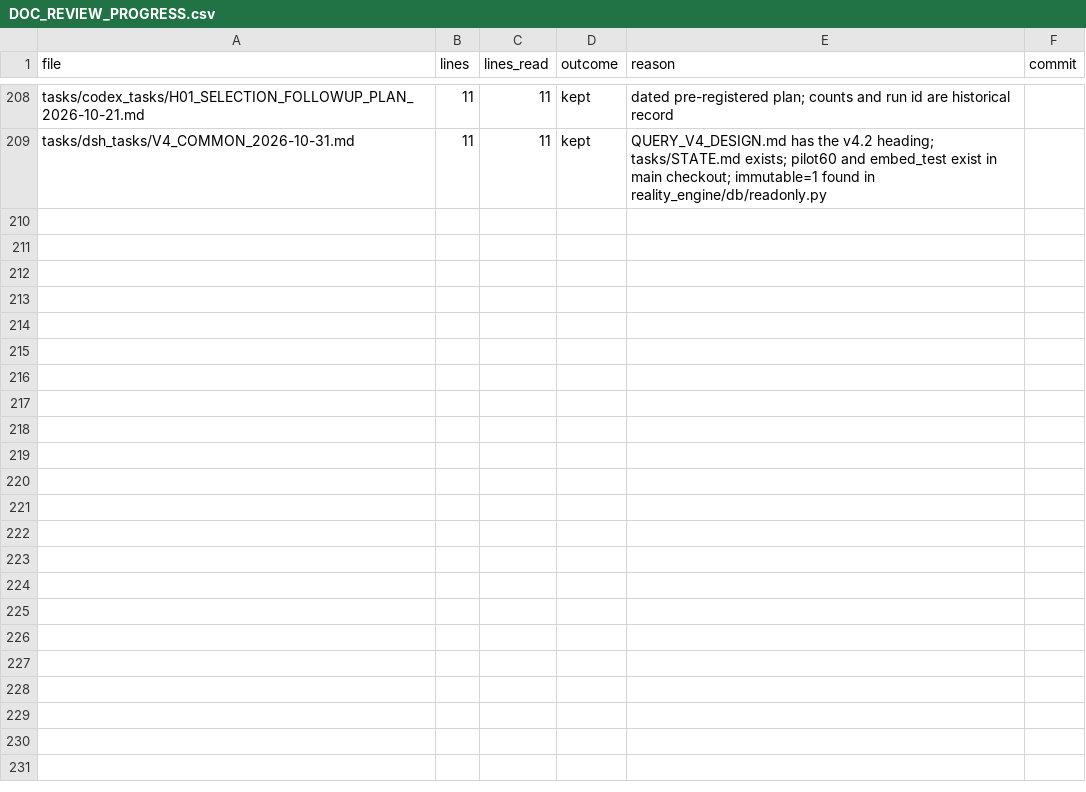
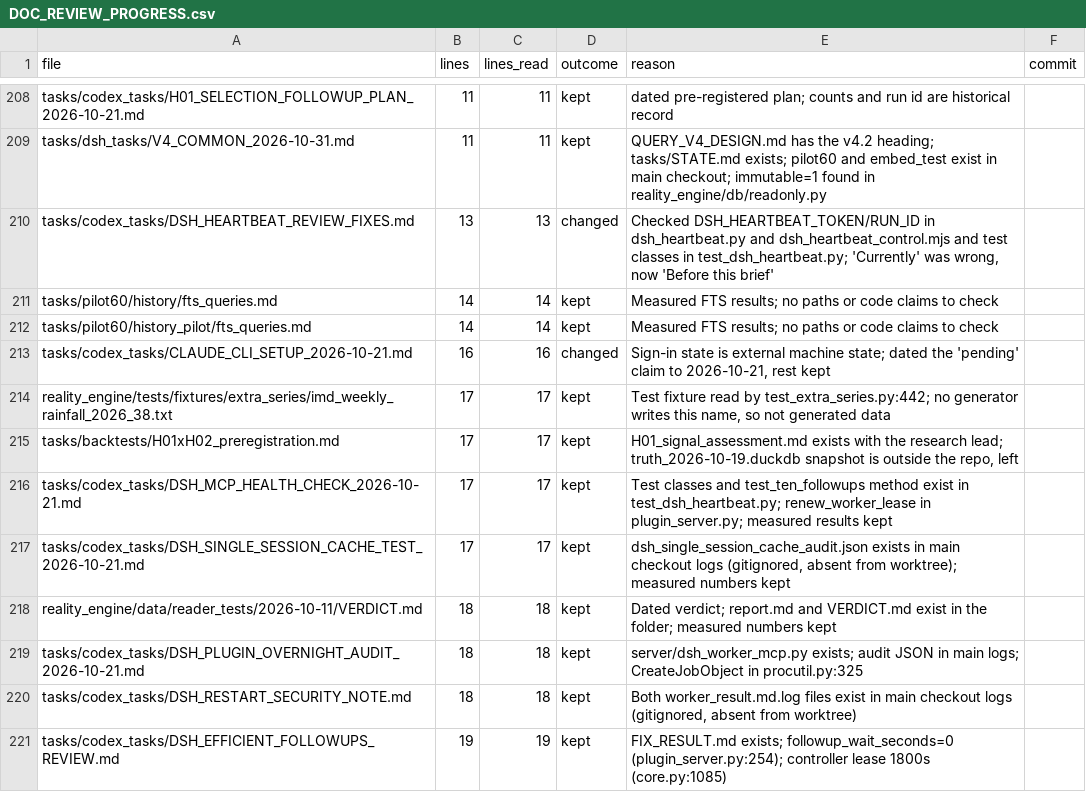
Before and after one commit to kakazuya/Reality-Engine, a CSV file: tasks/handoff/DOC_REVIEW_PROGRESS.csv, drawn as a sheet; only a part is shown, gaps mark what is left out.

```diff
--- a/tasks/handoff/DOC_REVIEW_PROGRESS.csv
+++ b/tasks/handoff/DOC_REVIEW_PROGRESS.csv
@@ -209 +209,13 @@ tasks/codex_tasks/H01_SELECTION_FOLLOWUP_PLAN_2026-10-21.md,11,11,kept,dated pre
 tasks/dsh_tasks/V4_COMMON_2026-10-31.md,11,11,kept,QUERY_V4_DESIGN.md has the v4.2 heading; tasks/STATE.md exists; pilot60 and embed_test exist in main checkout; immutable=1 found in reality_engine/db/readonly.py,
+tasks/codex_tasks/DSH_HEARTBEAT_REVIEW_FIXES.md,13,13,changed,"Checked DSH_HEARTBEAT_TOKEN/RUN_ID in dsh_heartbeat.py and dsh_heartbeat_control.mjs and test classes in test_dsh_heartbeat.py; 'Currently' was wrong, now 'Before this brief'",
+tasks/pilot60/history/fts_queries.md,14,14,kept,Measured FTS results; no paths or code claims to check,
+tasks/pilot60/history_pilot/fts_queries.md,14,14,kept,Measured FTS results; no paths or code claims to check,
+tasks/codex_tasks/CLAUDE_CLI_SETUP_2026-10-21.md,16,16,changed,"Sign-in state is external machine state; dated the 'pending' claim to 2026-10-21, rest kept",
+reality_engine/tests/fixtures/extra_series/imd_weekly_rainfall_2026_38.txt,17,17,kept,"Test fixture read by test_extra_series.py:442; no generator writes this name, so not generated data",
+tasks/backtests/H01xH02_preregistration.md,17,17,kept,"H01_signal_assessment.md exists with the research lead; truth_2026-10-19.duckdb snapshot is outside the repo, left",
+tasks/codex_tasks/DSH_MCP_HEALTH_CHECK_2026-10-21.md,17,17,kept,Test classes and test_ten_followups method exist in test_dsh_heartbeat.py; renew_worker_lease in plugin_server.py; measured results kept,
+tasks/codex_tasks/DSH_SINGLE_SESSION_CACHE_TEST_2026-10-21.md,17,17,kept,"dsh_single_session_cache_audit.json exists in main checkout logs (gitignored, absent from worktree); measured numbers kept",
+reality_engine/data/reader_tests/2026-10-11/VERDICT.md,18,18,kept,Dated verdict; report.md and VERDICT.md exist in the folder; measured numbers kept,
+tasks/codex_tasks/DSH_PLUGIN_OVERNIGHT_AUDIT_2026-10-21.md,18,18,kept,server/dsh_worker_mcp.py exists; audit JSON in main logs; CreateJobObject in procutil.py:325,
+tasks/codex_tasks/DSH_RESTART_SECURITY_NOTE.md,18,18,kept,"Both worker_result.md.log files exist in main checkout logs (gitignored, absent from worktree)",
+tasks/codex_tasks/DSH_EFFICIENT_FOLLOWUPS_REVIEW.md,19,19,kept,FIX_RESULT.md exists; followup_wait_seconds=0 (plugin_server.py:254); controller lease 1800s (core.py:1085),
```
Also changed, not shown: 2 other files.
